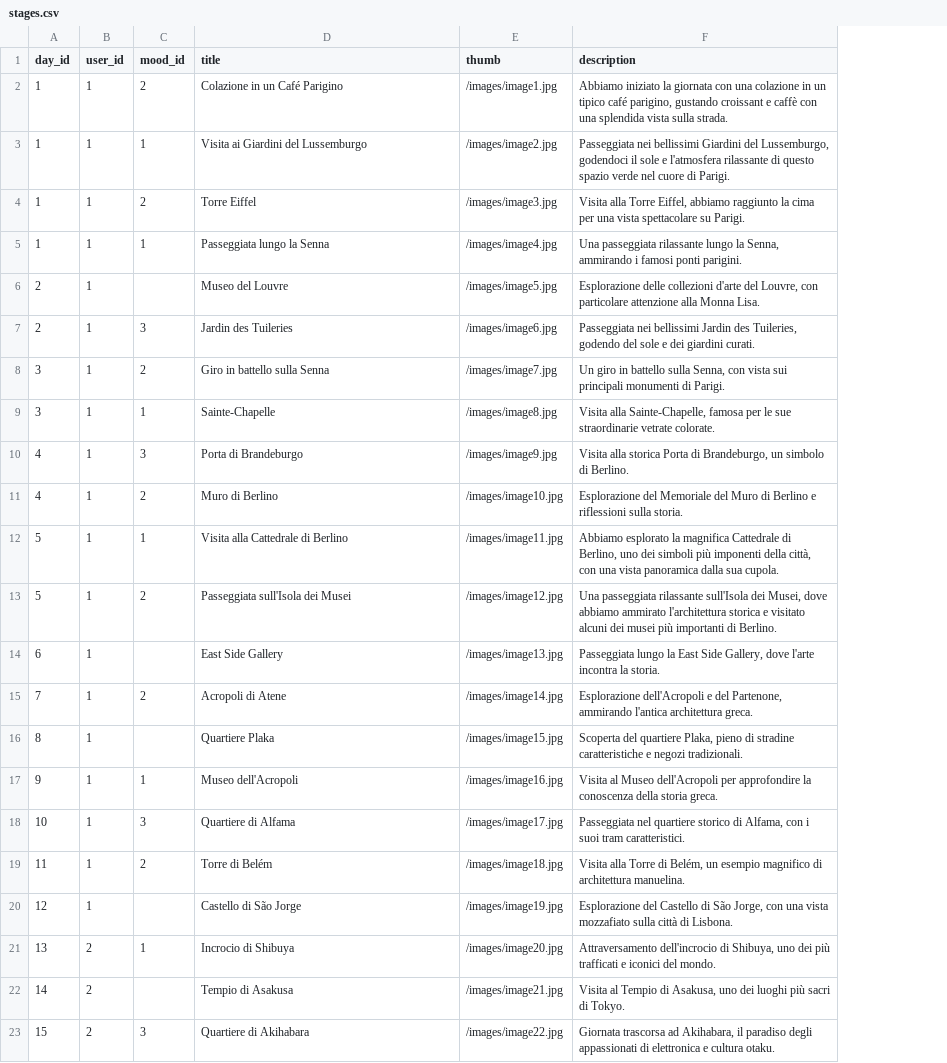
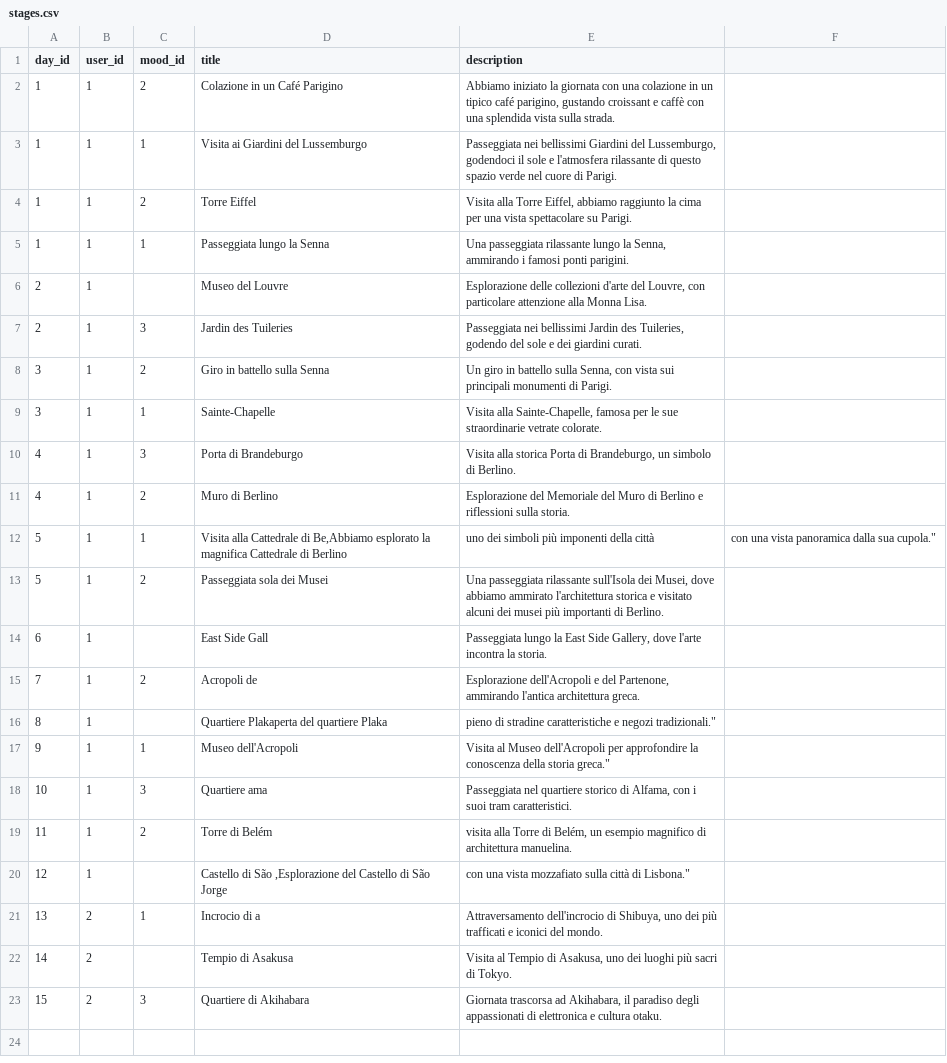
Before and after one commit to DomenicoDeSalvo/travel-app, a CSV file: database/seeders/stages.csv, drawn as a sheet; removed rows and columns are numbered as before the commit, all else as after; the diff names each change by its address in the sheet, - before the commit and + after, or states it on an @@ line.

```diff
--- a/database/seeders/stages.csv
+++ b/database/seeders/stages.csv
-column E (thumb), rows 2-23: /images/image1.jpg | /images/image2.jpg | /images/image3.jpg | /images/image4.jpg | /images/image5.jpg | /images/image6.jpg | /images/image7.jpg | /images/image8.jpg | /images/image9.jpg | /images/image10.jpg | /images/image11.jpg | /images/image12.jpg | /images/image13.jpg | /images/image14.jpg | /images/image15.jpg | /images/image16.jpg | /images/image17.jpg | /images/image18.jpg | /images/image19.jpg | /images/image20.jpg | /images/image21.jpg | /images/image22.jpg
+column F, row 12: con una vista panoramica dalla sua cupola."
-D12 (title): …Cattedrale di Berlino
+D12 (title): …Cattedrale di Be,Abbiamo esplorato la magnifica Cattedrale di Berlino
-E12 (description): Abbiamo esplorato la magnifica Cattedrale di Berlino, uno dei simboli più imponenti della città, con una vista panoramica dalla sua cupola.
+E12 (description): uno dei simboli più imponenti della città
-D13 (title): Passeggiata sull'Isola dei Musei
+D13 (title): Passeggiata sola dei Musei
-D14 (title): East Side Gallery
+D14 (title): East Side Gall
-D15 (title): Acropoli di Atene
+D15 (title): Acropoli de
-D16 (title): Quartiere Plaka
+D16 (title): Quartiere Plakaperta del quartiere Plaka
-E16 (description): Scoperta del quartiere Plaka, pieno di stradine caratteristiche e negozi tradizionali.
+E16 (description): pieno di stradine caratteristiche e negozi tradizionali."
-E17 (description): …della storia greca.
+E17 (description): …della storia greca."
-D18 (title): Quartiere di Alfama
+D18 (title): Quartiere ama
-E19 (description): Visita alla Torre…
+E19 (description): visita alla Torre…
-D20 (title): Castello di São Jorge
+D20 (title): Castello di São ,Esplorazione del Castello di São Jorge
-E20 (description): Esplorazione del Castello di São Jorge, con una vista mozzafiato sulla città di Lisbona.
+E20 (description): con una vista mozzafiato sulla città di Lisbona."
-D21 (title): Incrocio di Shibuya
+D21 (title): Incrocio di a
```
Also changed, not shown: 38 other files.
